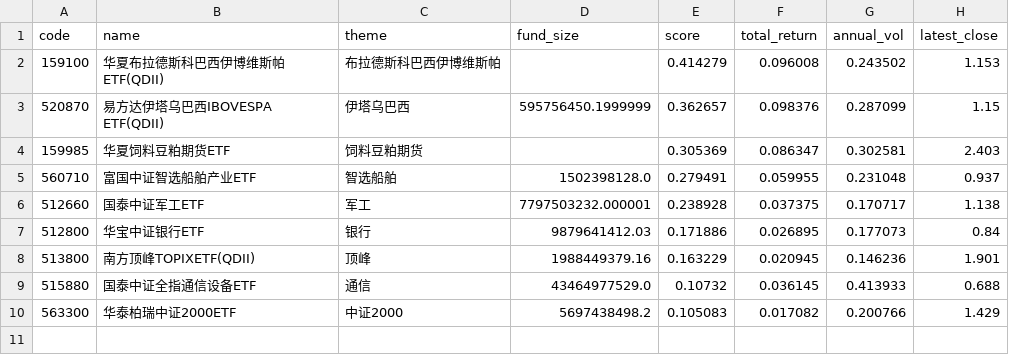
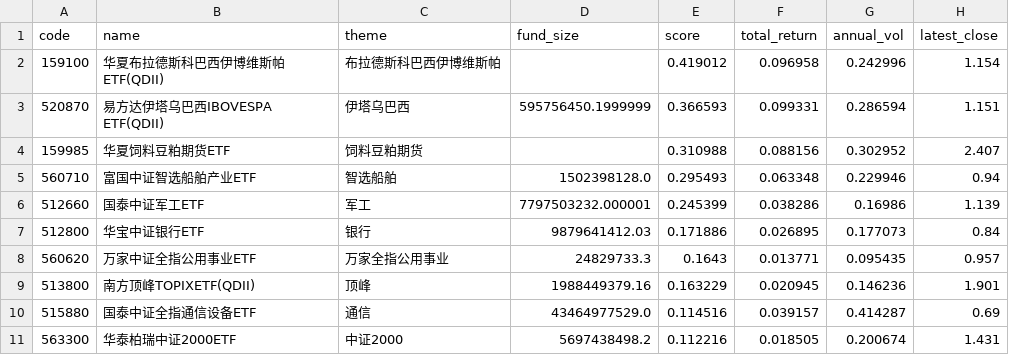
Before and after one commit to zihengniu9/etf-rotation-desk, a CSV file: outputs/etf_rotation_rank.csv, drawn as a sheet.

Commit message:
Update dashboard data 2026-09-17 (intraday)

```diff
--- a/outputs/etf_rotation_rank.csv
+++ b/outputs/etf_rotation_rank.csv
@@ -1,10 +1,11 @@
 code,name,theme,fund_size,score,total_return,annual_vol,latest_close
-159100,华夏布拉德斯科巴西伊博维斯帕ETF(QDII),布拉德斯科巴西伊博维斯帕,,0.414279,0.096008,0.243502,1.153
-520870,易方达伊塔乌巴西IBOVESPA ETF(QDII),伊塔乌巴西,595756450.1999999,0.362657,0.098376,0.287099,1.15
-159985,华夏饲料豆粕期货ETF,饲料豆粕期货,,0.305369,0.086347,0.302581,2.403
-560710,富国中证智选船舶产业ETF,智选船舶,1502398128.0,0.279491,0.059955,0.231048,0.937
-512660,国泰中证军工ETF,军工,7797503232.000001,0.238928,0.037375,0.170717,1.138
+159100,华夏布拉德斯科巴西伊博维斯帕ETF(QDII),布拉德斯科巴西伊博维斯帕,,0.419012,0.096958,0.242996,1.154
+520870,易方达伊塔乌巴西IBOVESPA ETF(QDII),伊塔乌巴西,595756450.1999999,0.366593,0.099331,0.286594,1.151
+159985,华夏饲料豆粕期货ETF,饲料豆粕期货,,0.310988,0.088156,0.302952,2.407
+560710,富国中证智选船舶产业ETF,智选船舶,1502398128.0,0.295493,0.063348,0.229946,0.94
+512660,国泰中证军工ETF,军工,7797503232.000001,0.245399,0.038286,0.16986,1.139
 512800,华宝中证银行ETF,银行,9879641412.03,0.171886,0.026895,0.177073,0.84
+560620,万家中证全指公用事业ETF,万家全指公用事业,24829733.3,0.1643,0.013771,0.095435,0.957
 513800,南方顶峰TOPIXETF(QDII),顶峰,1988449379.16,0.163229,0.020945,0.146236,1.901
-515880,国泰中证全指通信设备ETF,通信,43464977529.0,0.10732,0.036145,0.413933,0.688
-563300,华泰柏瑞中证2000ETF,中证2000,5697438498.2,0.105083,0.017082,0.200766,1.429
+515880,国泰中证全指通信设备ETF,通信,43464977529.0,0.114516,0.039157,0.414287,0.69
+563300,华泰柏瑞中证2000ETF,中证2000,5697438498.2,0.112216,0.018505,0.200674,1.431
```
Also changed, not shown: outputs/etf_hot_rank.csv, 12 other files.
